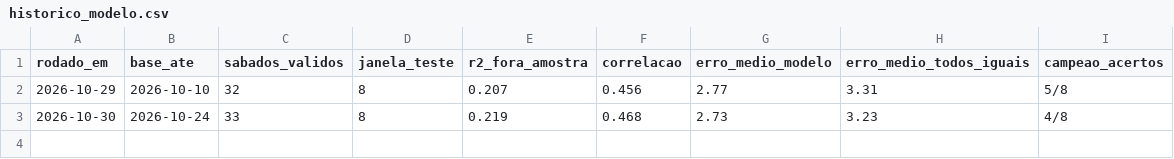
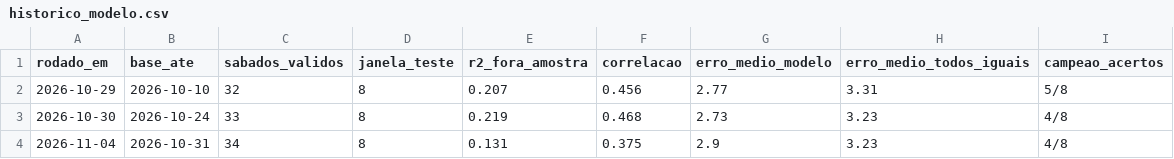
Before and after one commit to filubke/Aranha_Marrom, a CSV file: sorteio_am/dados/historico_modelo.csv, drawn as a sheet; the diff names each change by its address in the sheet, - before the commit and + after, or states it on an @@ line.

```diff
--- a/sorteio_am/dados/historico_modelo.csv
+++ b/sorteio_am/dados/historico_modelo.csv
+row 4: 2026-11-04 | 2026-10-31 | 34 | 8 | 0.131 | 0.375 | 2.9 | 3.23 | 4/8
```
Also changed, not shown: sorteio_am/dados/historico_previsoes.csv, sorteio_am/dados/jogos.csv, 6 other files.
